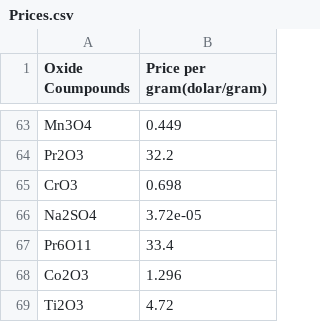
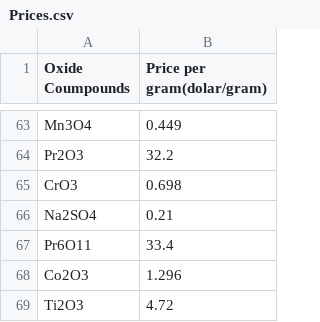
Before and after one commit to diogoplcarvalho/GlassNet_genetic_algorithms, a CSV file: analise_exploratoria/Prices.csv, drawn as a sheet; only a part is shown, gaps mark what is left out.

```diff
--- a/analise_exploratoria/Prices.csv
+++ b/analise_exploratoria/Prices.csv
@@ -65,3 +65,3 @@ Pr2O3,32.2
 CrO3,0.698
-Na2SO4,3.72e-05
+Na2SO4,0.21
 Pr6O11,33.4
```
Also changed, not shown: 1 other file.
